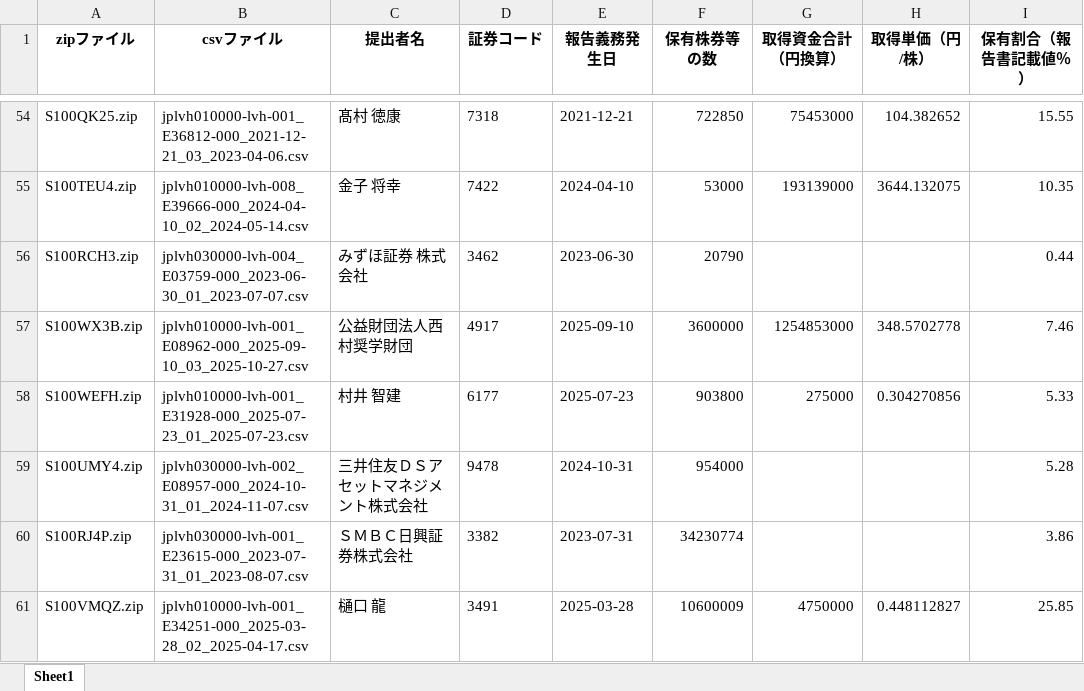
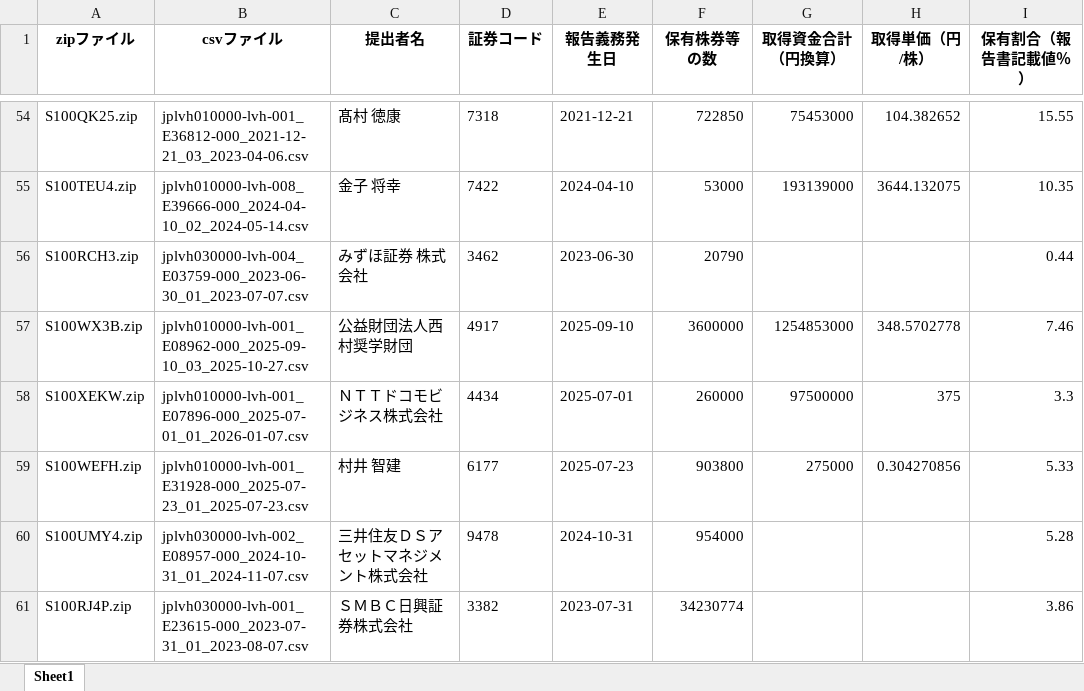
Before and after one commit to harubon1027-pixel/activist-results, an Excel workbook: docs/大量保有報告書_解析結果.xlsx, sheet Sheet1, drawn as a sheet; only a part is shown, gaps mark what is left out; the shorter side is filled out with more unchanged rows; values as stored, in another font and other column widths than the file's, no borders; the diff covers the shown part only; the diff names each change by its address in the sheet, - before the commit and + after, or states it on an @@ line.

```diff
--- a/docs/大量保有報告書_解析結果.xlsx (sheet Sheet1)
+++ b/docs/大量保有報告書_解析結果.xlsx (sheet Sheet1)
+row 58: S100XEKW.zip | jplvh010000-lvh-001_E07896-000_2025-07-01_01_2026-01-07.csv | ＮＴＴドコモビジネス株式会社 | 4434 | 2025-07-01 | 260000 | 97500000 | 375 | 3.3
```
Also changed, not shown: 43 added rows elsewhere in this sheet, docs/アクティビスト銘柄_資産判定.xlsx, docs/アクティビスト銘柄一覧.xlsx.
